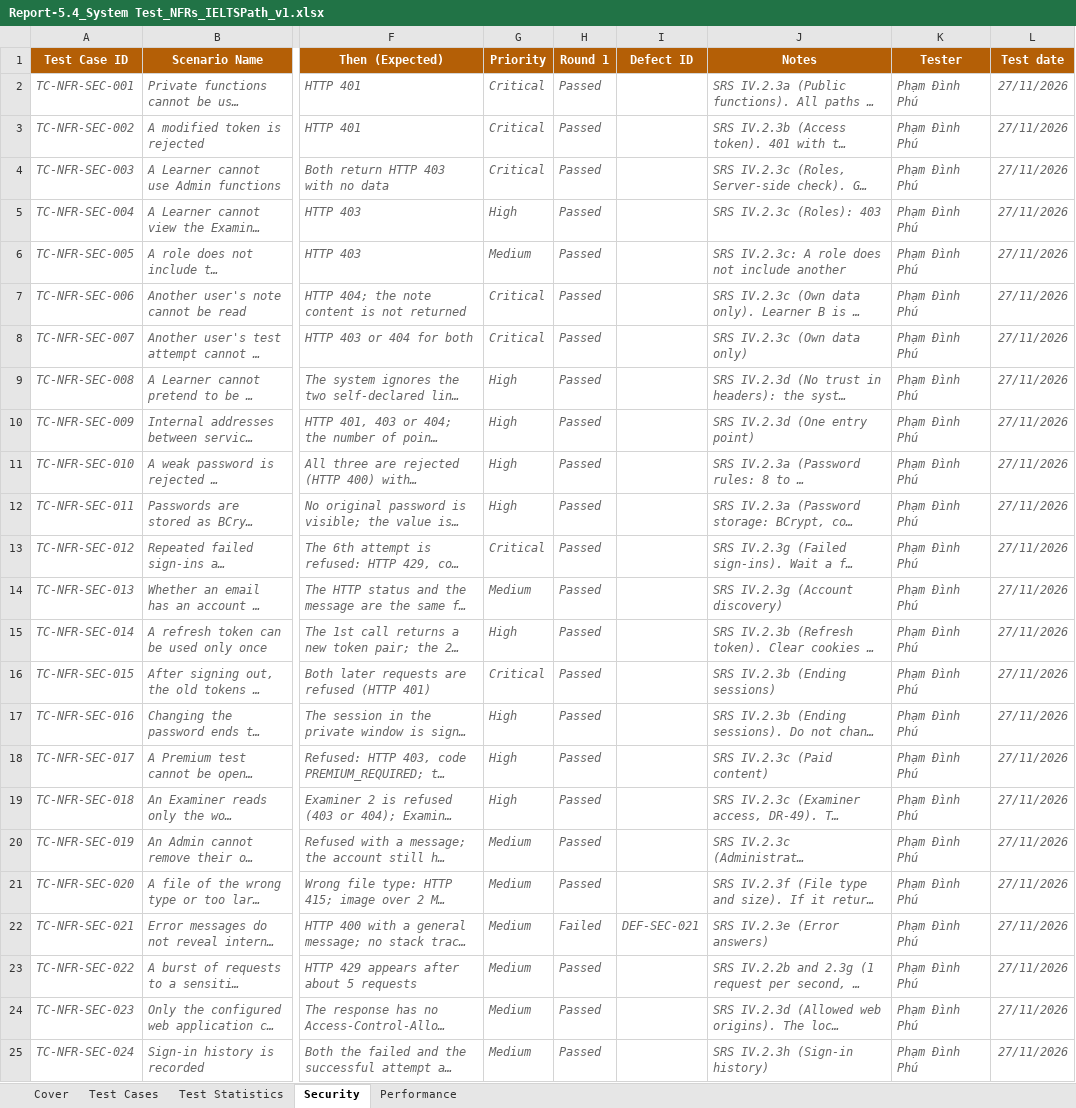
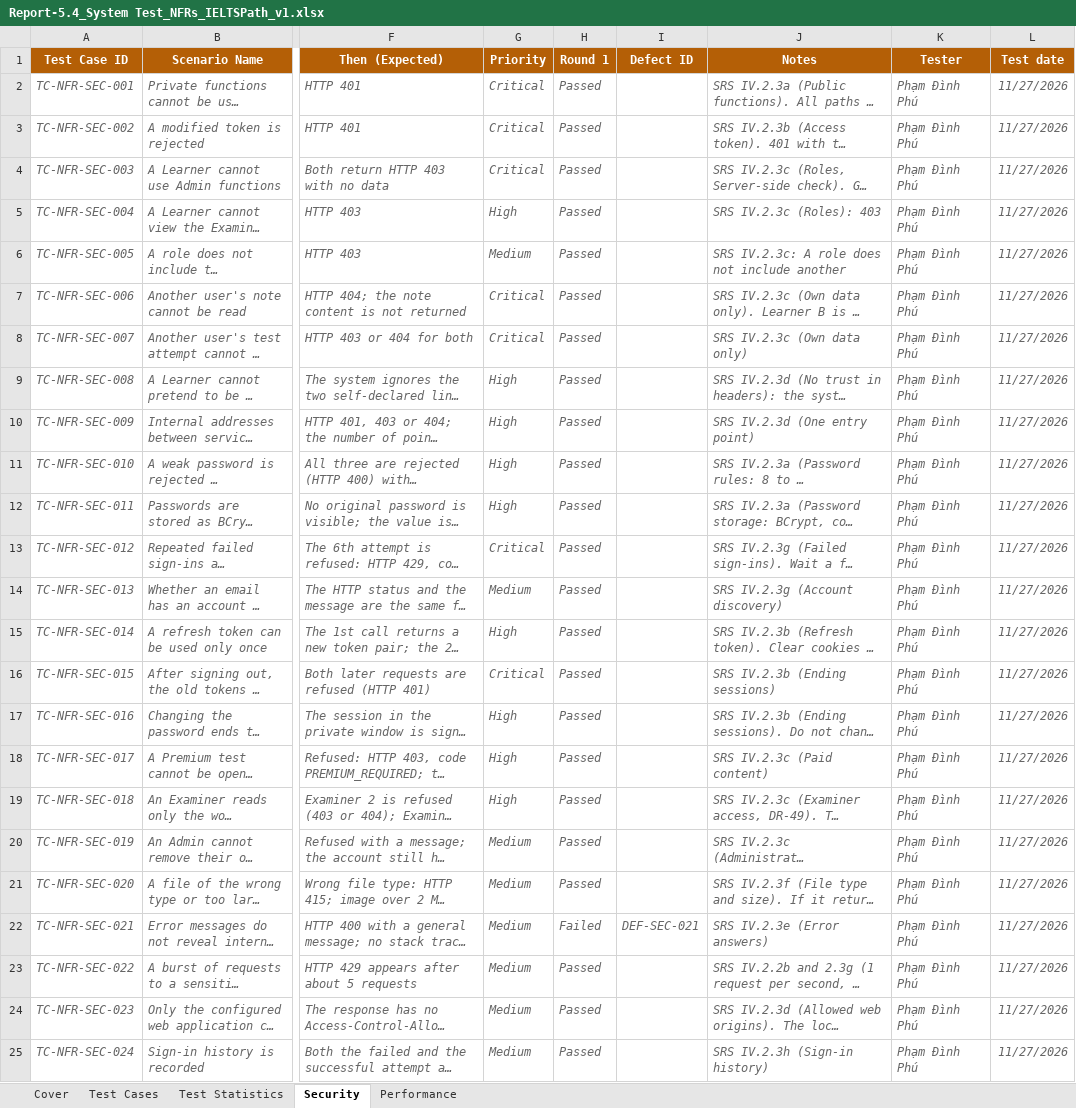
Before and after one commit to IeltsPath-Platform/report, an Excel workbook: report-5-testing/Report-5.4_System Test_NFRs_IELTSPath_v1.xlsx, sheet Security, drawn as a sheet; only a part is shown, gaps mark what is left out; long unchanged cells end in …; values as stored, in another font and other column widths than the file's, no borders; the diff names each change by its address in the sheet, - before the commit and + after, or states it on an @@ line.

Commit message:
docs(testing): record the measured timing and reliability test cases

```diff
--- a/report-5-testing/Report-5.4_System Test_NFRs_IELTSPath_v1.xlsx (sheet Security)
+++ b/report-5-testing/Report-5.4_System Test_NFRs_IELTSPath_v1.xlsx (sheet Security)
-L2:L25 (Test date): 27/11/2026
+L2:L25 (Test date): 11/27/2026
```
Also changed, not shown: sheet Performance, sheet Test Statistics, sheet Cover, sheet Test Cases, charts or pictures, Project_Weekly_Report_IELTSPath_v1.xlsx, 2 other files.
